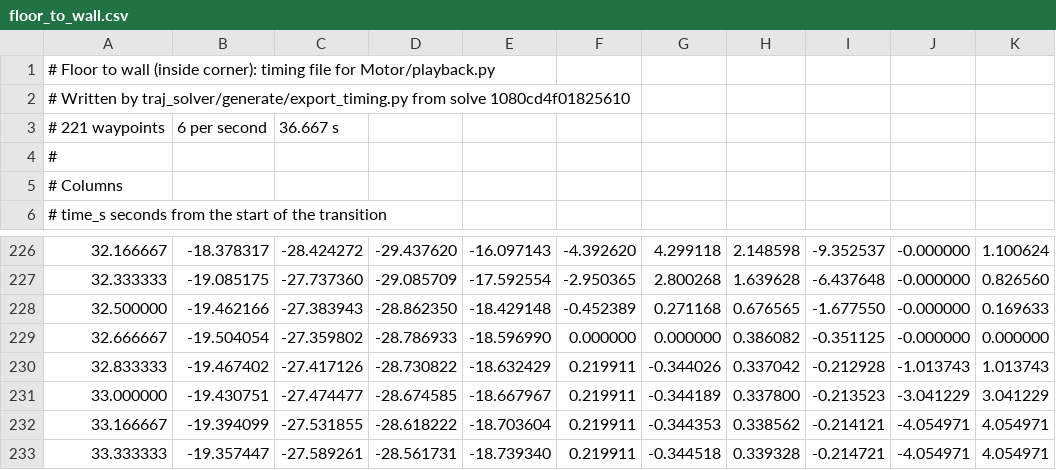
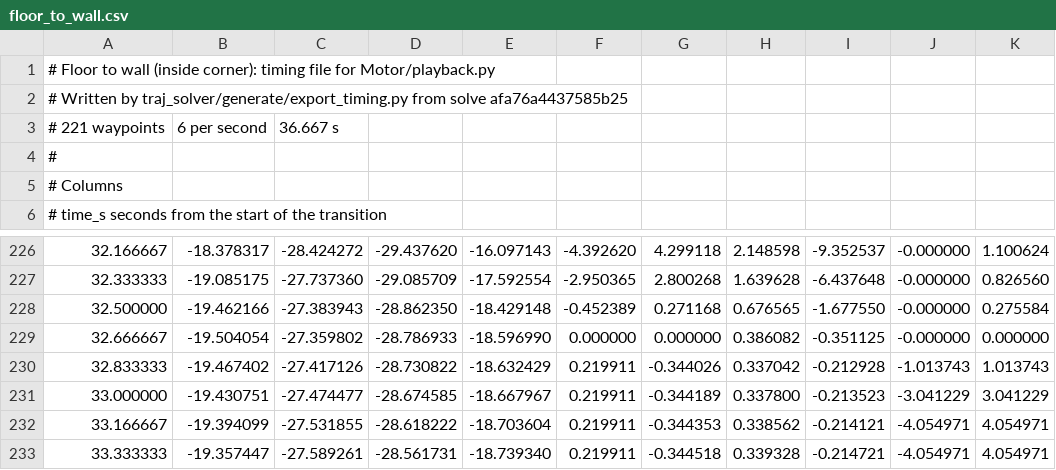
Before and after one commit to peng-jerry/MWC_Worm, a CSV file: traj_solver/timings/floor_to_wall.csv, drawn as a sheet; only a part is shown, gaps mark what is left out; the diff names each change by its address in the sheet, - before the commit and + after, or states it on an @@ line.

Commit message:
Fixed bugs in traj_solver, cleaned code, added checks

```diff
--- a/traj_solver/timings/floor_to_wall.csv
+++ b/traj_solver/timings/floor_to_wall.csv
-A2: …from solve 1080cd4f01825610
+A2: …from solve afa76a4437585b25
-K228: 0.169633
+K228: 0.275584
```
Also changed, not shown: traj_solver/timings/outside.csv, traj_solver/timings/thin_edge.csv, 49 other files.
